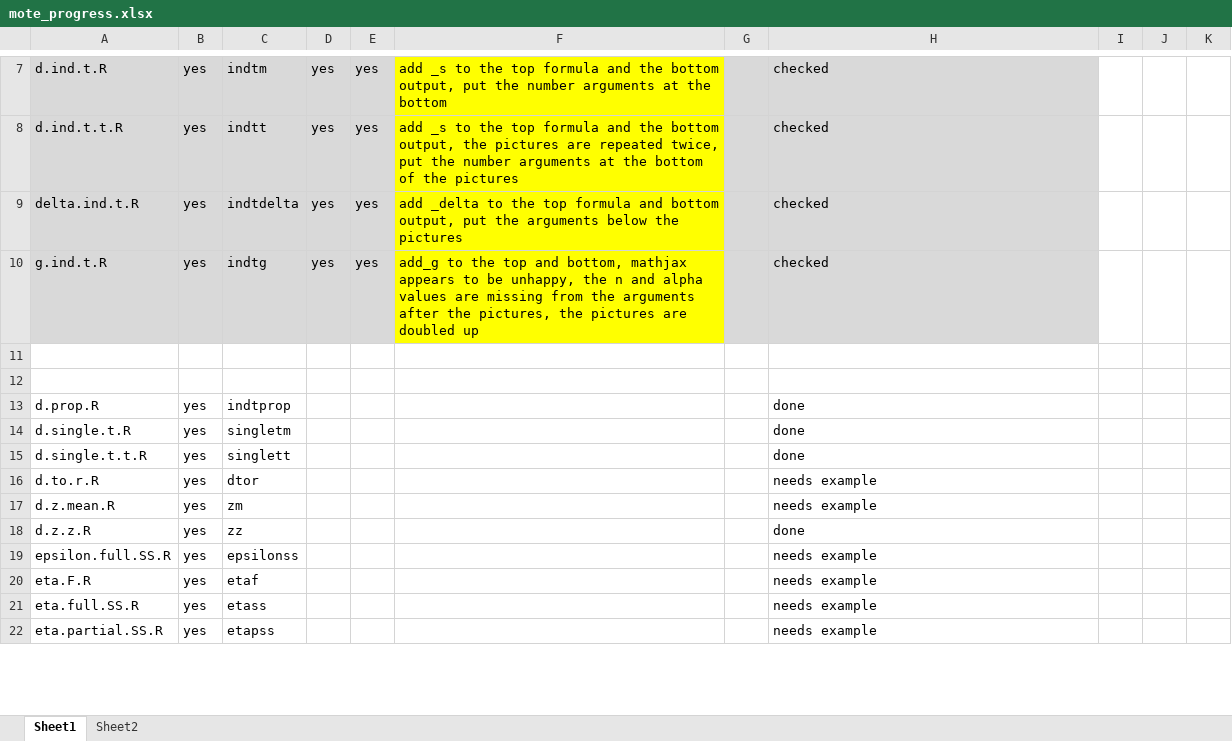
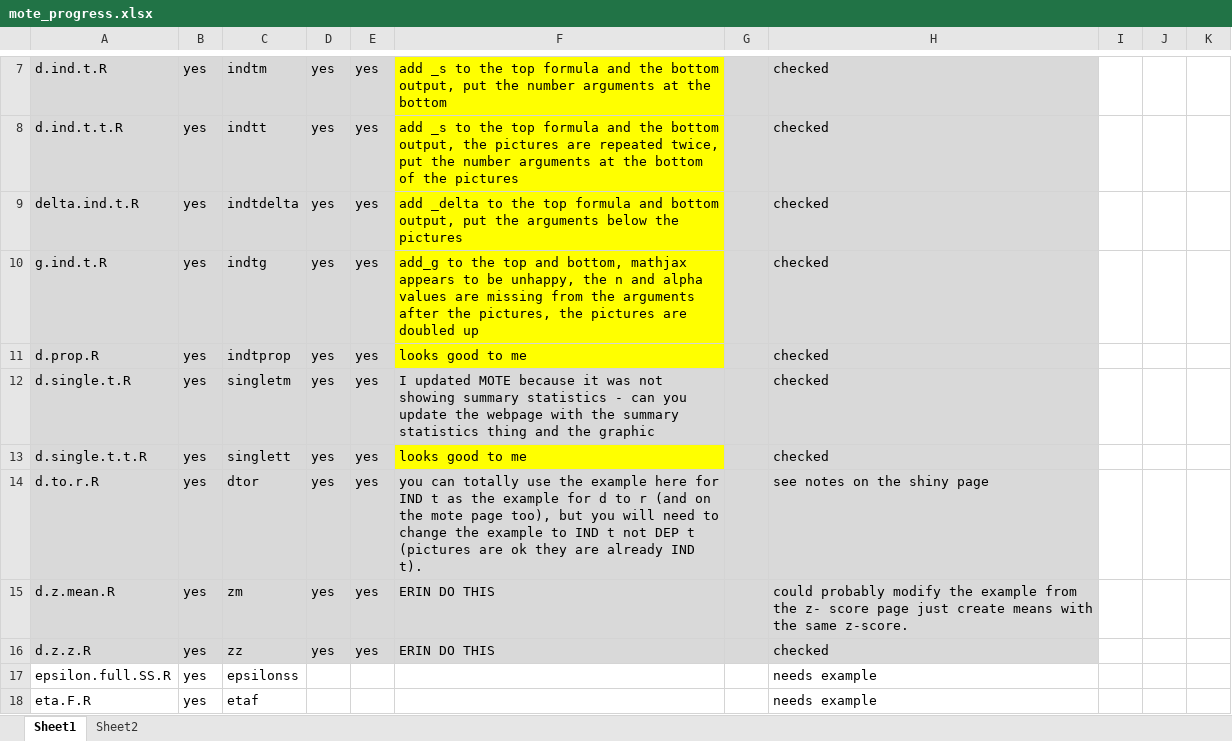
Before and after one commit to doomlab/MOTE, an Excel workbook: mote_progress.xlsx, sheet Sheet1, drawn as a sheet; only a part is shown, gaps mark what is left out; the shorter side is filled out with more unchanged rows; values as stored, in another font and other column widths than the file's, no borders; removed rows and columns are numbered as before the commit, all else as after; the diff names each change by its address in the sheet, - before the commit and + after, or states it on an @@ line.

Commit message:
upated shiny app
fixed bug where the single t from means was not showing summary statistics.

```diff
--- a/mote_progress.xlsx (sheet Sheet1)
+++ b/mote_progress.xlsx (sheet Sheet1)
-row 11: (empty)
-row 12: (empty)
-A11:E11 fill: none
+A11:E11 fill: #D9D9D9
-D11:D16: (empty)
+D11:D16: yes
-E11:E16: (empty)
+E11:E16: yes
-F11: (empty)
+F11: looks good to me
-F11 fill: none
+F11 fill: #FFFF00
-G11:H11 fill: none
+G11:H11 fill: #D9D9D9
-H11:H13: done
+H11:H13: checked
-A12:H12 fill: none
+A12:H12 fill: #D9D9D9
-F12: (empty)
+F12: I updated MOTE because it was not showing summary statistics - can you update the webpage with the summary statistics thing and the graphic
-A13:E13 fill: none
+A13:E13 fill: #D9D9D9
-F13: (empty)
+F13: looks good to me
-F13 fill: none
+F13 fill: #FFFF00
-G13:H13 fill: none
+G13:H13 fill: #D9D9D9
-A14:H16 fill: none
+A14:H16 fill: #D9D9D9
-F14: (empty)
+F14: you can totally use the example here for IND t as the example for d to r (and on the mote page too), but you will need to change the example to IND t not DEP t (pictures are ok they are already IND t).
-H14: needs example
+H14: see notes on the shiny page
-F15:F16: (empty)
+F15:F16: ERIN DO THIS
-H15: needs example
+H15: could probably modify the example from the z- score page just create means with the same z-score.
-H16: done
+H16: checked
```
Also changed, not shown: sheet Sheet2, 13 other files.
